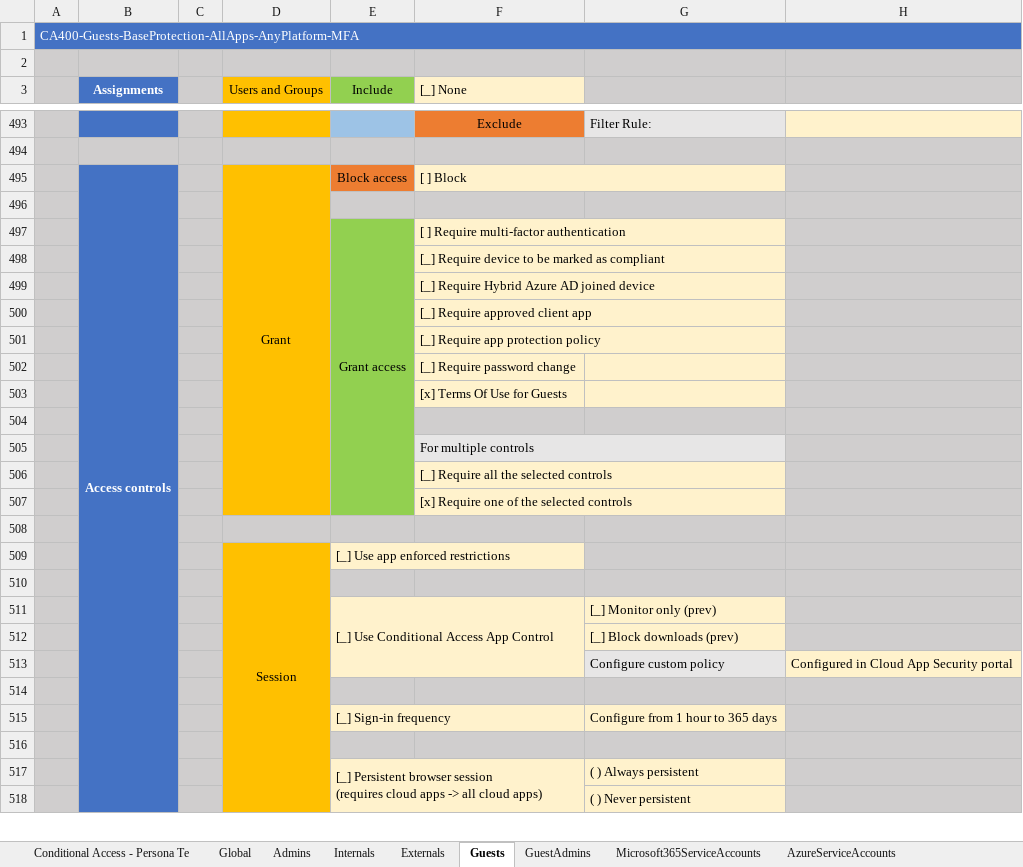
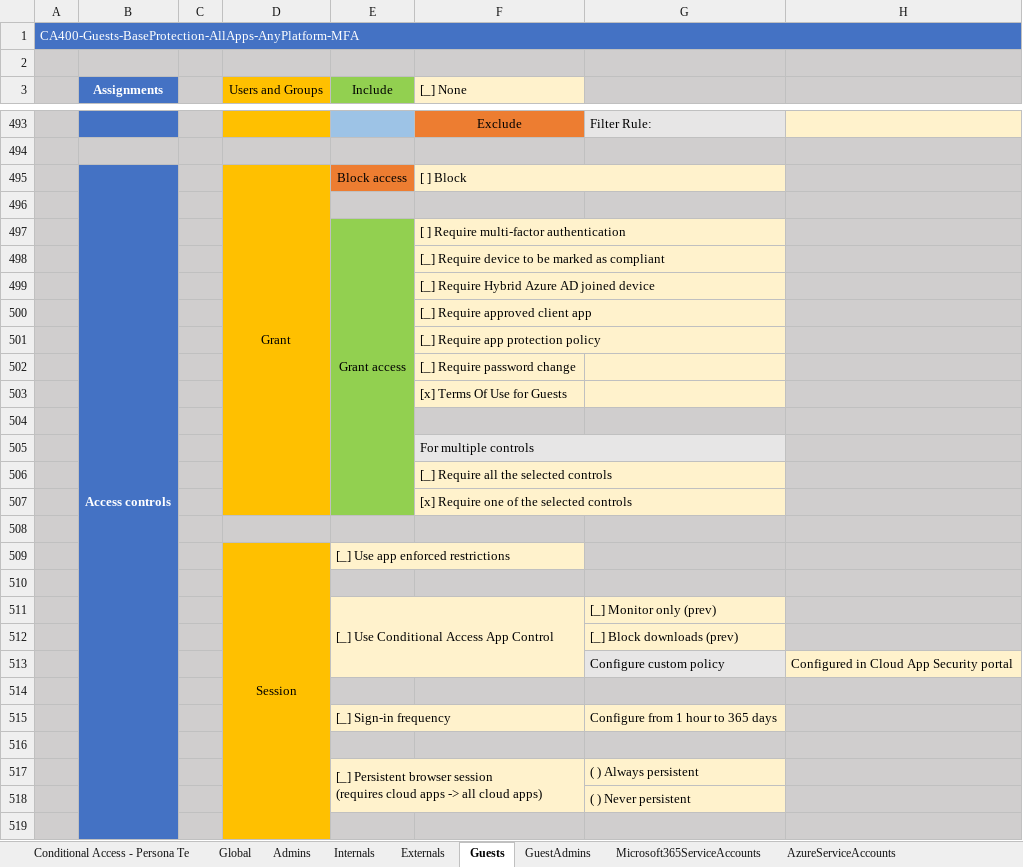
Before and after one commit to microsoft/ConditionalAccessforZeroTrustResources, an Excel workbook: ConditionalAccessSamplePolicies/Conditional Access policies for personas December 2021.xlsx, sheet Guests, drawn as a sheet; only a part is shown, gaps mark what is left out; values as stored, in another font and other column widths than the file's, no borders; removed rows and columns are numbered as before the commit, all else as after; the diff covers the shown part only; the diff names each change by its address in the sheet, - before the commit and + after, or states it on an @@ line.

```diff
--- a/ConditionalAccessSamplePolicies/Conditional Access policies for personas December 2021.xlsx (sheet Guests)
+++ b/ConditionalAccessSamplePolicies/Conditional Access policies for personas December 2021.xlsx (sheet Guests)
-B495:B522 merged
+B495:B522 merged
-D509:D522 merged
+D509:D522 merged
+row 519: (empty)
```
Also changed, not shown: 86 added rows and 1 edited cell elsewhere in this sheet, sheet AzureServiceAccounts, sheet CorpServiceaccounts, sheet Microsoft365ServiceAccounts, sheet GuestAdmins, sheet Externals, sheet Internals, 2 more sheets.
